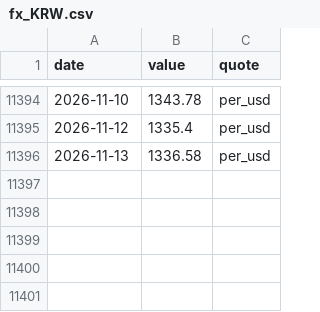
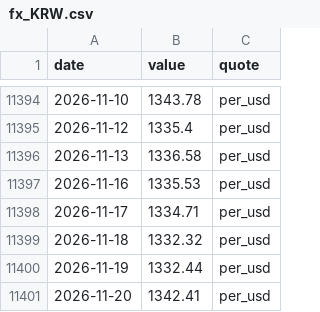
Before and after one commit to kksimsr/macro-data-cache, a CSV file: data/market/fx_KRW.csv, drawn as a sheet; only a part is shown, gaps mark what is left out; the diff names each change by its address in the sheet, - before the commit and + after, or states it on an @@ line.

```diff
--- a/data/market/fx_KRW.csv
+++ b/data/market/fx_KRW.csv
+row 11397: 2026-11-16 | 1335.53 | per_usd
+row 11398: 2026-11-17 | 1334.71 | per_usd
+row 11399: 2026-11-18 | 1332.32 | per_usd
+row 11400: 2026-11-19 | 1332.44 | per_usd
+row 11401: 2026-11-20 | 1342.41 | per_usd
```
Also changed, not shown: data/market/fx_AUD.csv, data/market/fx_BRL.csv, 35 other files.
